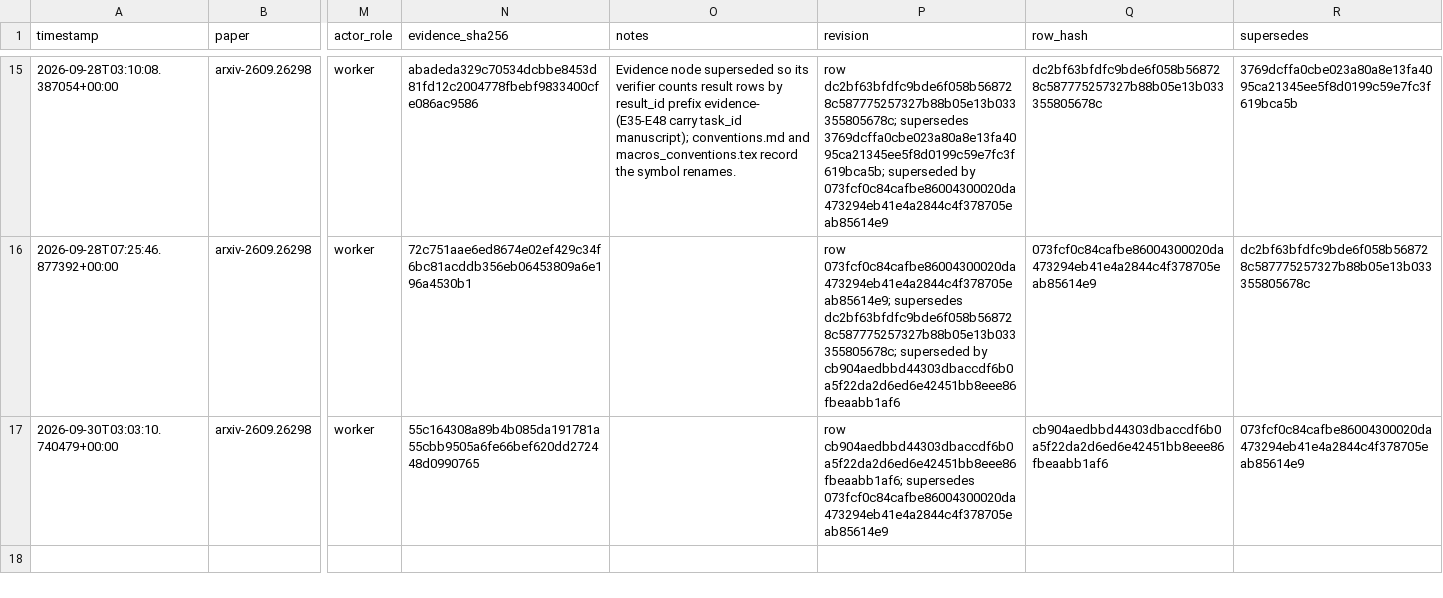
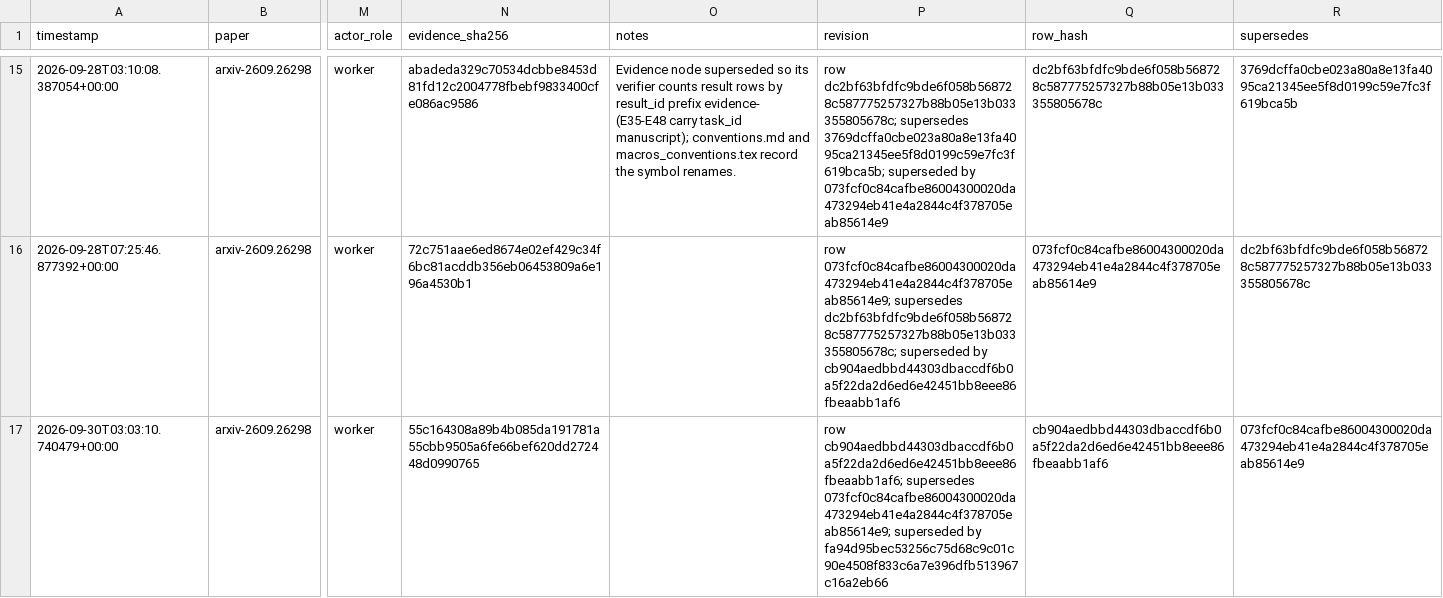
Before and after one commit to FoAKTEE/BlackLightPlus, a CSV file: results/ledgers/knowledge/paper_arxiv-2609.26298/summary.csv, drawn as a sheet; only a part is shown, gaps mark what is left out; the diff covers the shown part only; the diff names each change by its address in the sheet, - before the commit and + after, or states it on an @@ line.

Commit message:
chore(ledger): record the figure revision and the two AMR runs
- change: result rows evidence-E49, evidence-E50 (verification exit 0); knowledge node manuscript superseding cb904ae (verification exit 0)

```diff
--- a/results/ledgers/knowledge/paper_arxiv-2609.26298/summary.csv
+++ b/results/ledgers/knowledge/paper_arxiv-2609.26298/summary.csv
-P17 (revision): …cb904aedbbd44303dbaccdf6b0a5f22da2d6ed6e42451bb8eee86fbeaabb1af6; supersedes 073fcf0c84cafbe86004300020da473294eb41e4a2844c4f378705eab85614e9
+P17 (revision): …cb904aedbbd44303dbaccdf6b0a5f22da2d6ed6e42451bb8eee86fbeaabb1af6; supersedes 073fcf0c84cafbe86004300020da473294eb41e4a2844c4f378705eab85614e9; superseded by fa94d95bec53256c75d68c9c01c90e4508f833c6a7e396dfb513967c16a2eb66
```
Also changed, not shown: 1 added row elsewhere in this file, 3 other files.
